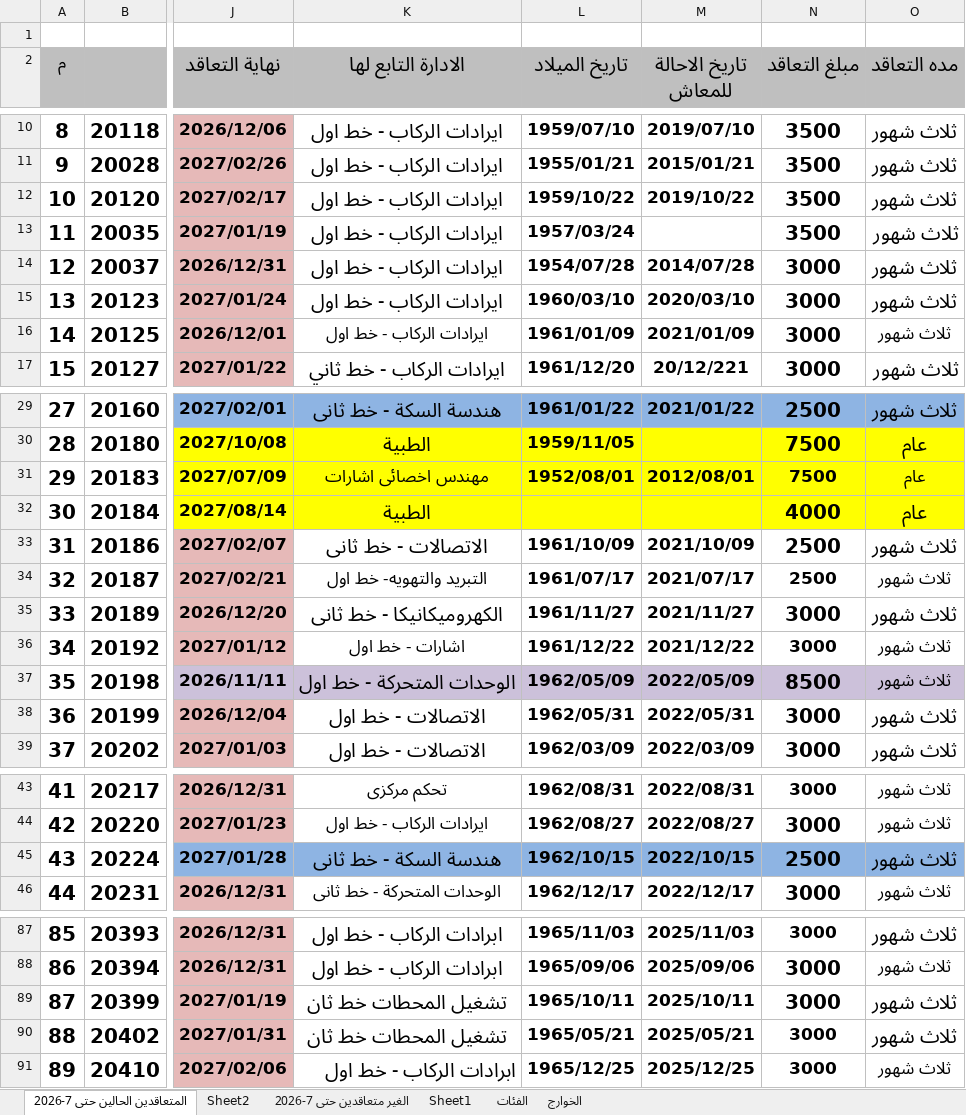
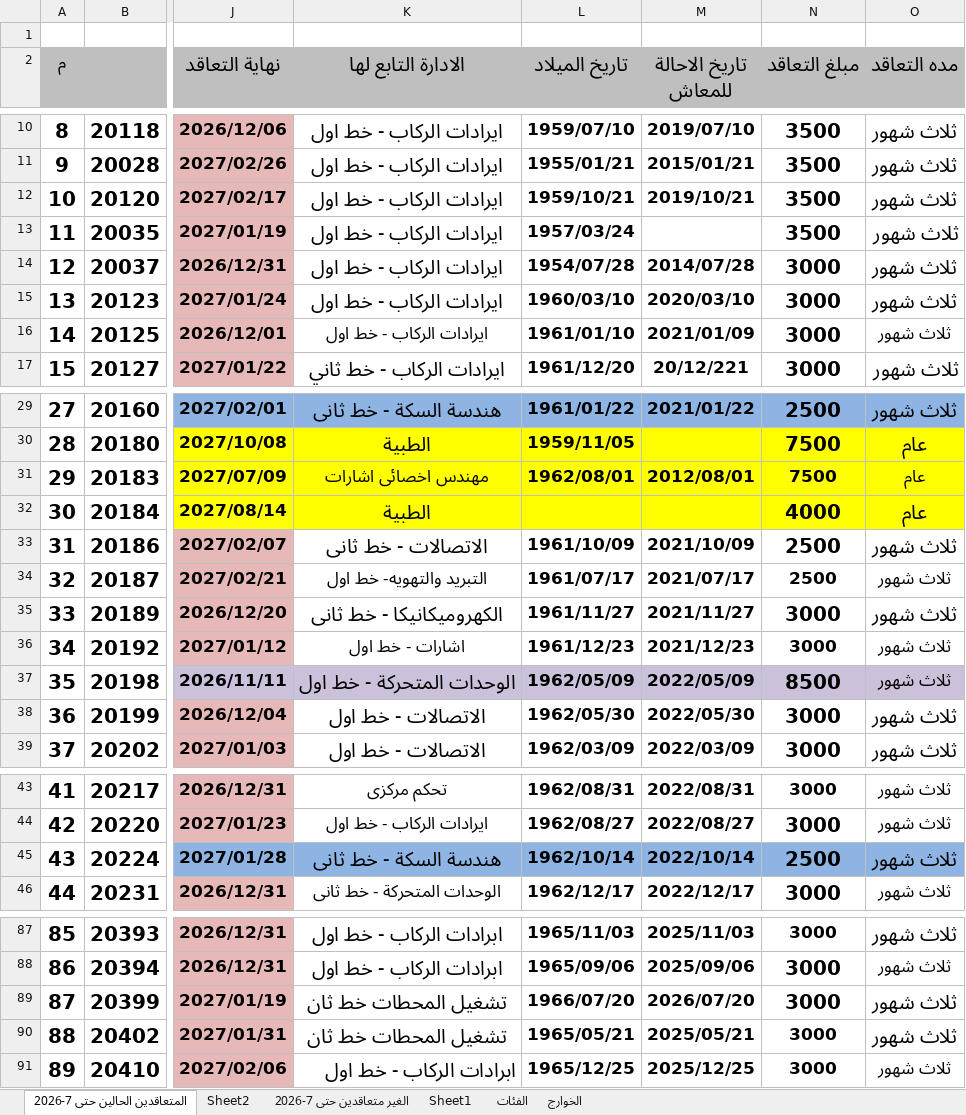
Before and after one commit to alisaeed9x/Metro, an Excel workbook: metro-contact.xlsx, sheet المتعاقدين الحالين حتى 7-2026, drawn as a sheet; only a part is shown, gaps mark what is left out; values as stored, in another font and other column widths than the file's, no borders; the diff covers the shown part only; the diff names each change by its address in the sheet, - before the commit and + after, or states it on an @@ line.

Commit message:
auto update (14 cells, +0, -0)

```diff
--- a/metro-contact.xlsx (sheet المتعاقدين الحالين حتى 7-2026)
+++ b/metro-contact.xlsx (sheet المتعاقدين الحالين حتى 7-2026)
-L12 (تاريخ الميلاد): 1959/10/22
+L12 (تاريخ الميلاد): 1959/10/21
-M12 (تاريخ الاحالة للمعاش): 2019/10/22
+M12 (تاريخ الاحالة للمعاش): 2019/10/21
-L16 (تاريخ الميلاد): 1961/01/09
+L16 (تاريخ الميلاد): 1961/01/10
-L31 (تاريخ الميلاد): 1952/08/01
+L31 (تاريخ الميلاد): 1962/08/01
-L36 (تاريخ الميلاد): 1961/12/22
+L36 (تاريخ الميلاد): 1961/12/23
-M36 (تاريخ الاحالة للمعاش): 2021/12/22
+M36 (تاريخ الاحالة للمعاش): 2021/12/23
-L38 (تاريخ الميلاد): 1962/05/31
+L38 (تاريخ الميلاد): 1962/05/30
-M38 (تاريخ الاحالة للمعاش): 2022/05/31
+M38 (تاريخ الاحالة للمعاش): 2022/05/30
-L45 (تاريخ الميلاد): 1962/10/15
+L45 (تاريخ الميلاد): 1962/10/14
-M45 (تاريخ الاحالة للمعاش): 2022/10/15
+M45 (تاريخ الاحالة للمعاش): 2022/10/14
-L89 (تاريخ الميلاد): 1965/10/11
+L89 (تاريخ الميلاد): 1966/07/20
-M89 (تاريخ الاحالة للمعاش): 2025/10/11
+M89 (تاريخ الاحالة للمعاش): 2026/07/20
```
Also changed, not shown: 2 edited cells elsewhere in this sheet.
